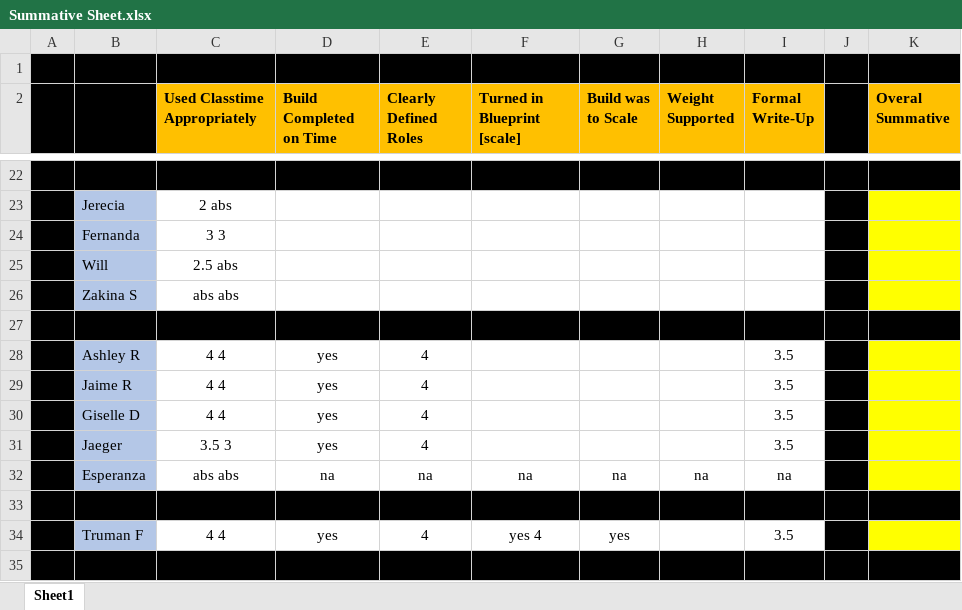
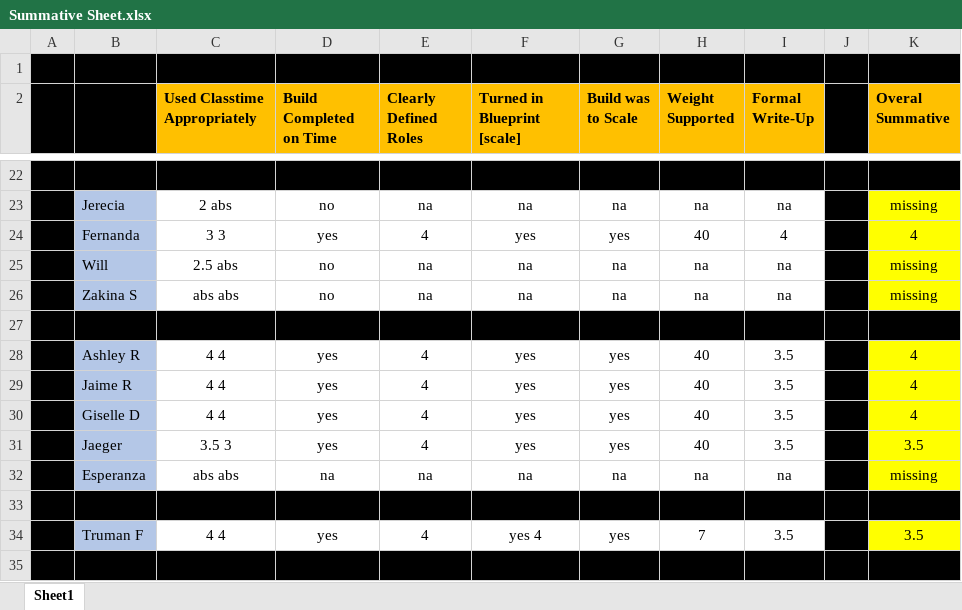
Before and after one commit to codecuddy/pre_calc, an Excel workbook: _PowerPoints/2nd Semester/Unit 8 Bridge Building/B2 Projects/Summative Sheet.xlsx, sheet Sheet1, drawn as a sheet; only a part is shown, gaps mark what is left out; values as stored, in another font and other column widths than the file's, no borders; the diff covers the shown part only; the diff names each change by its address in the sheet, - before the commit and + after, or states it on an @@ line.

```diff
--- a/_PowerPoints/2nd Semester/Unit 8 Bridge Building/B2 Projects/Summative Sheet.xlsx (sheet Sheet1)
+++ b/_PowerPoints/2nd Semester/Unit 8 Bridge Building/B2 Projects/Summative Sheet.xlsx (sheet Sheet1)
-D23 (Build Completed on Time): (empty)
+D23 (Build Completed on Time): no
-E23 (Clearly Defined Roles): (empty)
+E23 (Clearly Defined Roles): na
-F23 (Turned in Blueprint [scale]): (empty)
+F23 (Turned in Blueprint [scale]): na
-G23 (Build was to Scale): (empty)
+G23 (Build was to Scale): na
-H23 (Weight Supported): (empty)
+H23 (Weight Supported): na
-I23 (Formal Write-Up): (empty)
+I23 (Formal Write-Up): na
-K23 (Overal Summative): (empty)
+K23 (Overal Summative): missing
-D24 (Build Completed on Time): (empty)
+D24 (Build Completed on Time): yes
-E24 (Clearly Defined Roles): (empty)
+E24 (Clearly Defined Roles): 4
-F24 (Turned in Blueprint [scale]): (empty)
+F24 (Turned in Blueprint [scale]): yes
-G24 (Build was to Scale): (empty)
+G24 (Build was to Scale): yes
-H24 (Weight Supported): (empty)
+H24 (Weight Supported): 40
-I24 (Formal Write-Up): (empty)
+I24 (Formal Write-Up): 4
-K24 (Overal Summative): (empty)
+K24 (Overal Summative): 4
-D25:D26 (Build Completed on Time): (empty)
+D25:D26 (Build Completed on Time): no
-E25:E26 (Clearly Defined Roles): (empty)
+E25:E26 (Clearly Defined Roles): na
-F25:F26 (Turned in Blueprint [scale]): (empty)
+F25:F26 (Turned in Blueprint [scale]): na
-G25:G26 (Build was to Scale): (empty)
+G25:G26 (Build was to Scale): na
-H25:H26 (Weight Supported): (empty)
+H25:H26 (Weight Supported): na
-I25:I26 (Formal Write-Up): (empty)
+I25:I26 (Formal Write-Up): na
-K25:K26 (Overal Summative): (empty)
+K25:K26 (Overal Summative): missing
-F28:F31 (Turned in Blueprint [scale]): (empty)
+F28:F31 (Turned in Blueprint [scale]): yes
-G28:G31 (Build was to Scale): (empty)
+G28:G31 (Build was to Scale): yes
-H28:H31 (Weight Supported): (empty)
+H28:H31 (Weight Supported): 40
-K28:K30 (Overal Summative): (empty)
+K28:K30 (Overal Summative): 4
-K31 (Overal Summative): (empty)
+K31 (Overal Summative): 3.5
-K32 (Overal Summative): (empty)
+K32 (Overal Summative): missing
-H34 (Weight Supported): (empty)
+H34 (Weight Supported): 7
-K34 (Overal Summative): (empty)
+K34 (Overal Summative): 3.5
```
Also changed, not shown: 103 edited cells elsewhere in this sheet, 3 other files.
